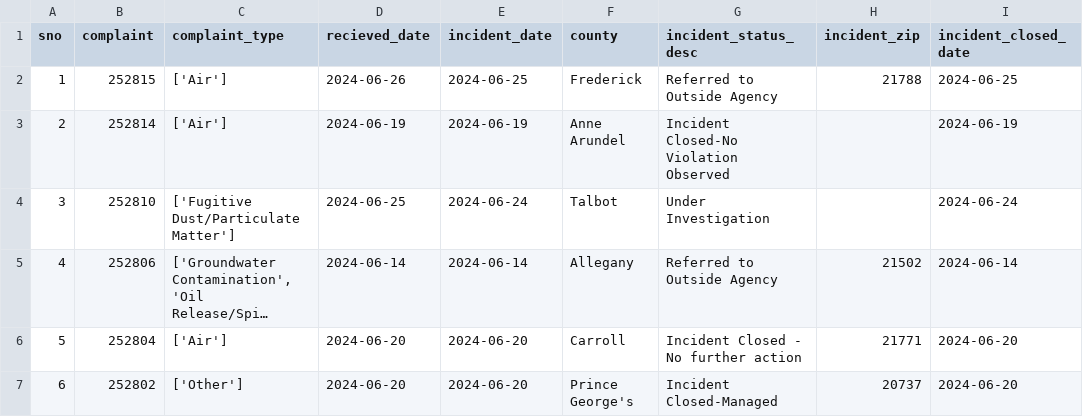
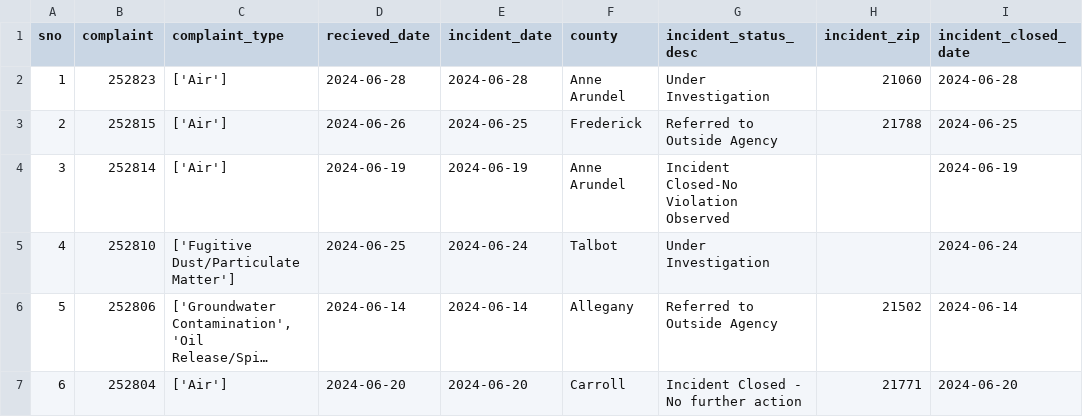
Before and after one commit to gguerrei/live-nicar-pipeline, a CSV file: exported_data/all_complaints.csv, drawn as a sheet; only a part is shown; the shorter side is filled out with more unchanged rows; long unchanged cells end in …; addresses are those after the commit; the diff names each change by its address in the sheet, - before the commit and + after, or states it on an @@ line.

```diff
--- a/exported_data/all_complaints.csv
+++ b/exported_data/all_complaints.csv
+row 2: 1 | 252823 | ['Air'] | 2024-06-28 | 2024-06-28 | Anne Arundel | Under Investigation | 21060 | 2024-06-28
@@ column A (sno) renumbered from row 3 down @@
```
Also changed, not shown: exported_data/invalid_counties.csv.
